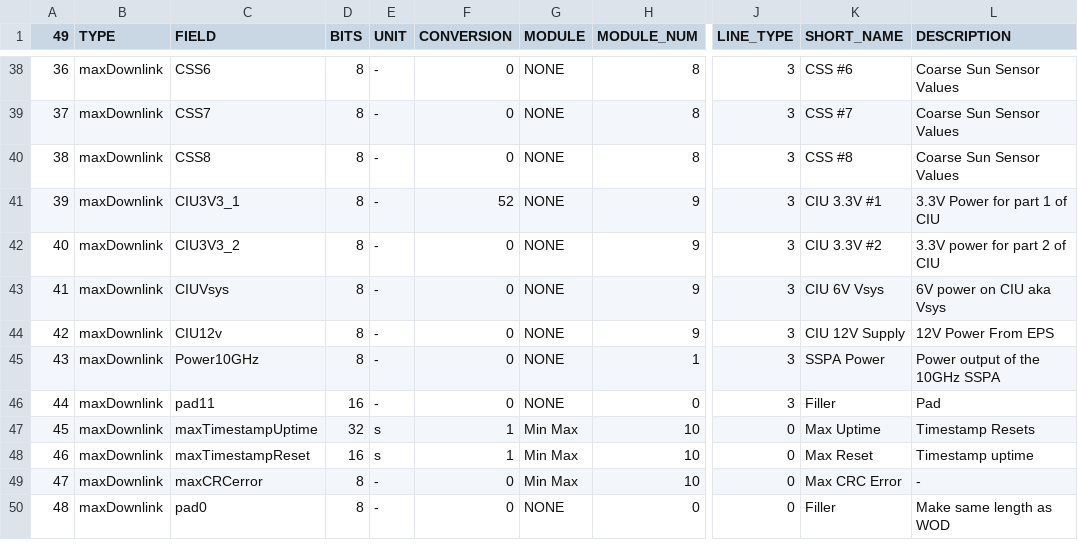
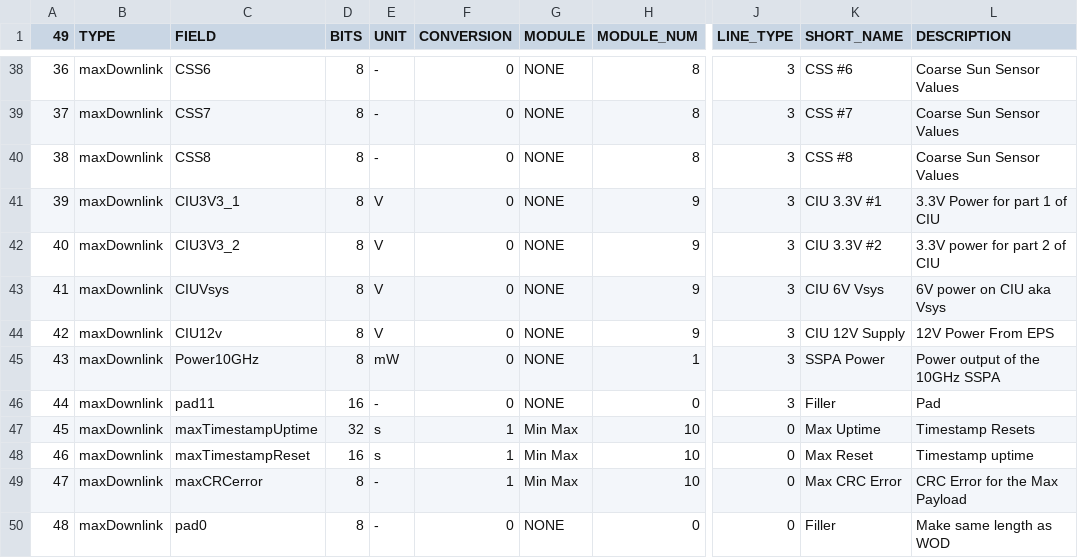
Before and after one commit to ac2cz/FoxTelem, a CSV file: spacecraft/GOLF-T_maxtelemetry.csv, drawn as a sheet; only a part is shown, gaps mark what is left out; the diff names each change by its address in the sheet, - before the commit and + after, or states it on an @@ line.

```diff
--- a/spacecraft/GOLF-T_maxtelemetry.csv
+++ b/spacecraft/GOLF-T_maxtelemetry.csv
-E41:E44 (UNIT): -
+E41:E44 (UNIT): V
-F41 (CONVERSION): 52
+F41 (CONVERSION): 0
-E45 (UNIT): -
+E45 (UNIT): mW
-F49 (CONVERSION): 0
+F49 (CONVERSION): 1
-L49 (DESCRIPTION): -
+L49 (DESCRIPTION): CRC Error for the Max Payload
```
Also changed, not shown: spacecraft/GOLF-T_mintelemetry.csv, spacecraft/GOLF-T_rttelemetry.csv, 4 other files.
